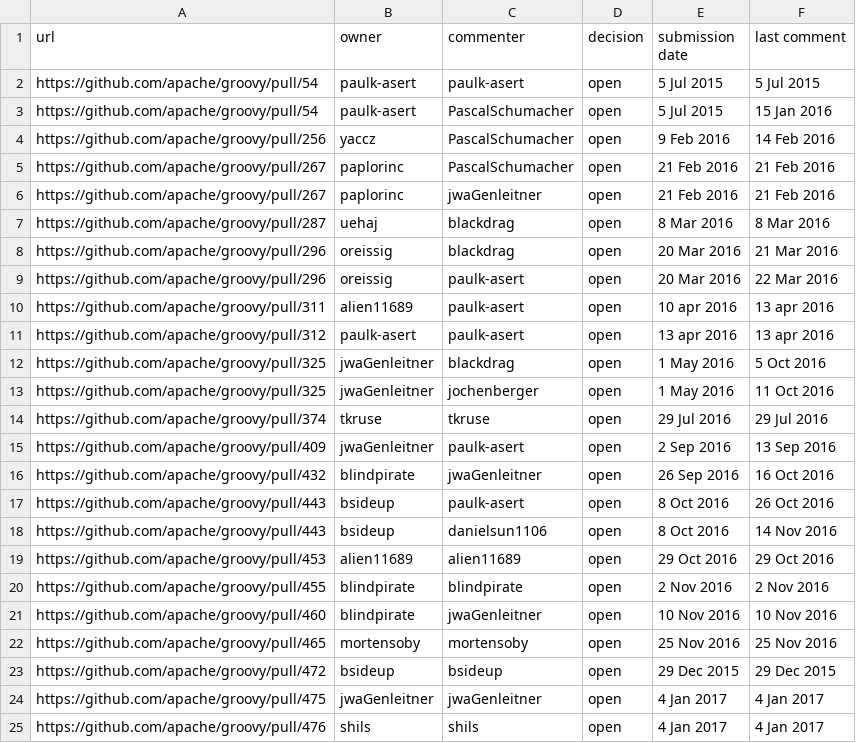
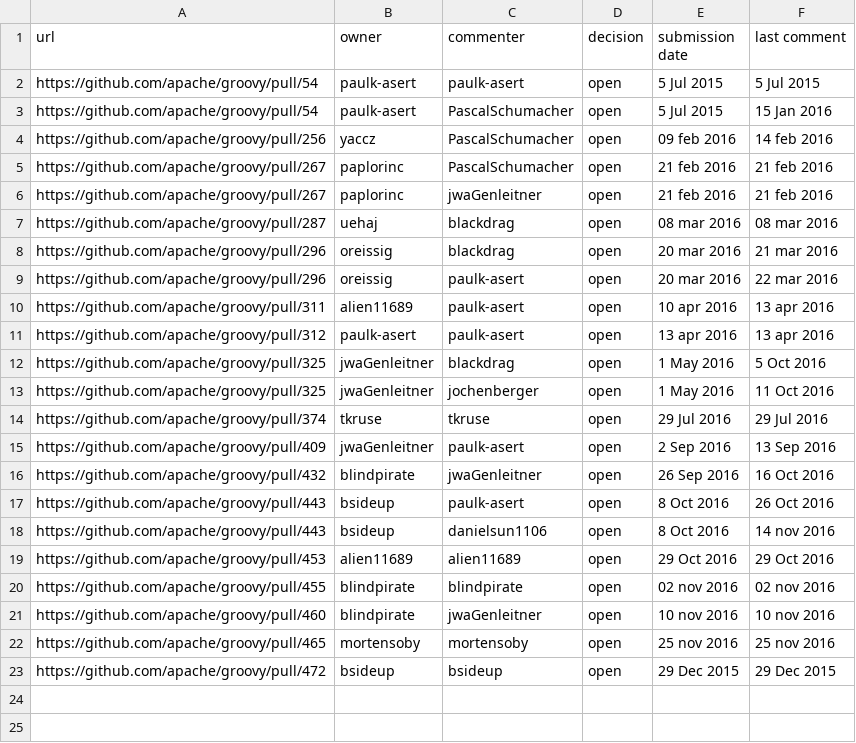
Before and after one commit to bateman/watson-experiments, a CSV file: open-pullrequests.csv, drawn as a sheet.

Commit message:
final list of pull requests

```diff
--- a/open-pullrequests.csv
+++ b/open-pullrequests.csv
@@ -3,8 +3,8 @@ https://github.com/apache/groovy/pull/54;paulk-asert;paulk-asert;open;5 Jul 2015
 https://github.com/apache/groovy/pull/54;paulk-asert;PascalSchumacher;open;5 Jul 2015;15 Jan 2016
-https://github.com/apache/groovy/pull/256;yaccz;PascalSchumacher;open;9 Feb 2016;14 Feb 2016
-https://github.com/apache/groovy/pull/267;paplorinc;PascalSchumacher;open;21 Feb 2016;21 Feb 2016
-https://github.com/apache/groovy/pull/267;paplorinc;jwaGenleitner;open;21 Feb 2016;21 Feb 2016
-https://github.com/apache/groovy/pull/287;uehaj;blackdrag;open;8 Mar 2016;8 Mar 2016
-https://github.com/apache/groovy/pull/296;oreissig;blackdrag;open;20 Mar 2016;21 Mar 2016
-https://github.com/apache/groovy/pull/296;oreissig;paulk-asert;open;20 Mar 2016;22 Mar 2016
+https://github.com/apache/groovy/pull/256;yaccz;PascalSchumacher;open;09 feb 2016;14 feb 2016
+https://github.com/apache/groovy/pull/267;paplorinc;PascalSchumacher;open;21 feb 2016;21 feb 2016
+https://github.com/apache/groovy/pull/267;paplorinc;jwaGenleitner;open;21 feb 2016;21 feb 2016
+https://github.com/apache/groovy/pull/287;uehaj;blackdrag;open;08 mar 2016;08 mar 2016
+https://github.com/apache/groovy/pull/296;oreissig;blackdrag;open;20 mar 2016;21 mar 2016
+https://github.com/apache/groovy/pull/296;oreissig;paulk-asert;open;20 mar 2016;22 mar 2016
 https://github.com/apache/groovy/pull/311;alien11689;paulk-asert;open;10 apr 2016;13 apr 2016
@@ -17,9 +17,7 @@ https://github.com/apache/groovy/pull/432;blindpirate;jwaGenleitner;open;26 Sep
 https://github.com/apache/groovy/pull/443;bsideup;paulk-asert;open;8 Oct 2016;26 Oct 2016
-https://github.com/apache/groovy/pull/443;bsideup;danielsun1106;open;8 Oct 2016;14 Nov 2016
+https://github.com/apache/groovy/pull/443;bsideup;danielsun1106;open;8 Oct 2016;14 nov 2016
 https://github.com/apache/groovy/pull/453;alien11689;alien11689;open;29 Oct 2016;29 Oct 2016
-https://github.com/apache/groovy/pull/455;blindpirate;blindpirate;open;2 Nov 2016;2 Nov 2016
-https://github.com/apache/groovy/pull/460;blindpirate;jwaGenleitner;open;10 Nov 2016;10 Nov 2016
-https://github.com/apache/groovy/pull/465;mortensoby;mortensoby;open;25 Nov 2016;25 Nov 2016
+https://github.com/apache/groovy/pull/455;blindpirate;blindpirate;open;02 nov 2016;02 nov 2016
+https://github.com/apache/groovy/pull/460;blindpirate;jwaGenleitner;open;10 nov 2016;10 nov 2016
+https://github.com/apache/groovy/pull/465;mortensoby;mortensoby;open;25 nov 2016;25 nov 2016
 https://github.com/apache/groovy/pull/472;bsideup;bsideup;open;29 Dec 2015;29 Dec 2015
-https://github.com/apache/groovy/pull/475;jwaGenleitner;jwaGenleitner;open;4 Jan 2017;4 Jan 2017
-https://github.com/apache/groovy/pull/476;shils;shils;open;4 Jan 2017;4 Jan 2017
```
